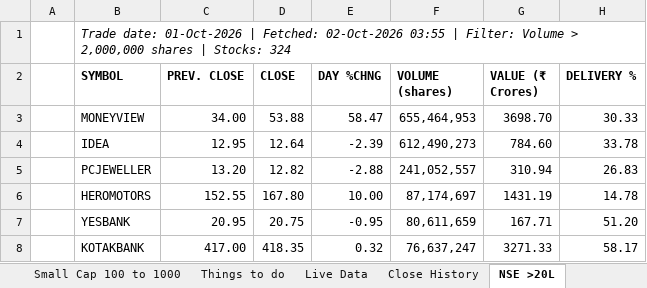
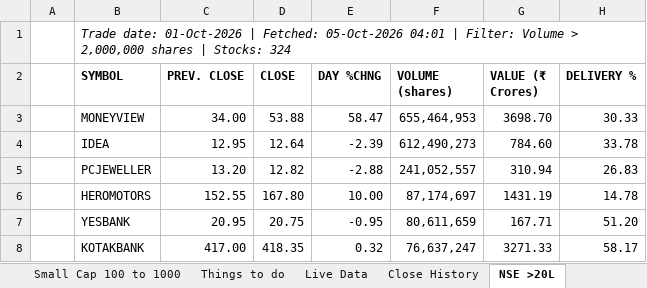
Before and after one commit to pooji960/nse-data-tracker, an Excel workbook: Data_Analysis_ daily.xlsx, sheet NSE >20L, drawn as a sheet; only a part is shown; values as stored, in another font and other column widths than the file's, no borders; the diff names each change by its address in the sheet, - before the commit and + after, or states it on an @@ line.

```diff
--- a/Data_Analysis_ daily.xlsx (sheet NSE >20L)
+++ b/Data_Analysis_ daily.xlsx (sheet NSE >20L)
-B1 (SYMBOL): …| Fetched: 02-Oct-2026 03:55 | Filter:…
+B1 (SYMBOL): …| Fetched: 05-Oct-2026 04:01 | Filter:…
```
Also changed, not shown: sheet Daily History.
